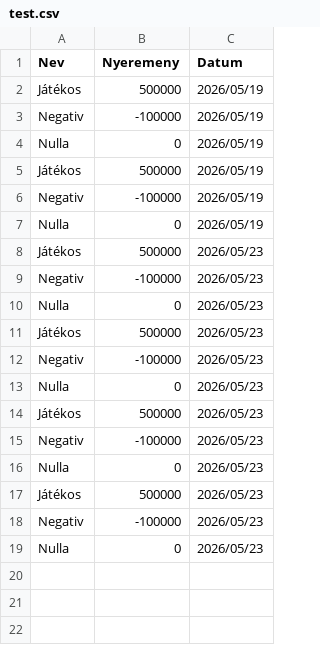
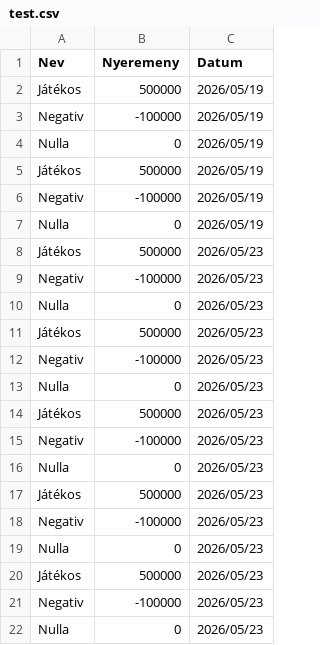
Before and after one commit to PeterRapcsak/prog2, a CSV file: NHF2/beadás 1/test.csv, drawn as a sheet.

```diff
--- a/NHF2/beadás 1/test.csv
+++ b/NHF2/beadás 1/test.csv
@@ -19 +19,4 @@ Negativ;-100000;2026/05/23
 Nulla;0;2026/05/23
+Játékos;500000;2026/05/23
+Negativ;-100000;2026/05/23
+Nulla;0;2026/05/23
```
Also changed, not shown: 8 other files.
